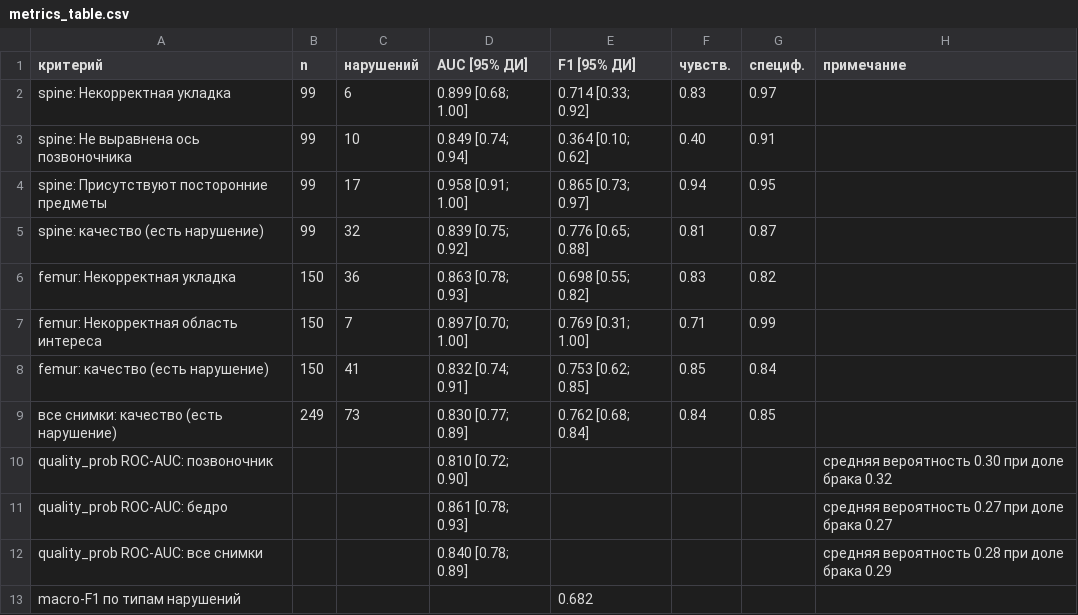
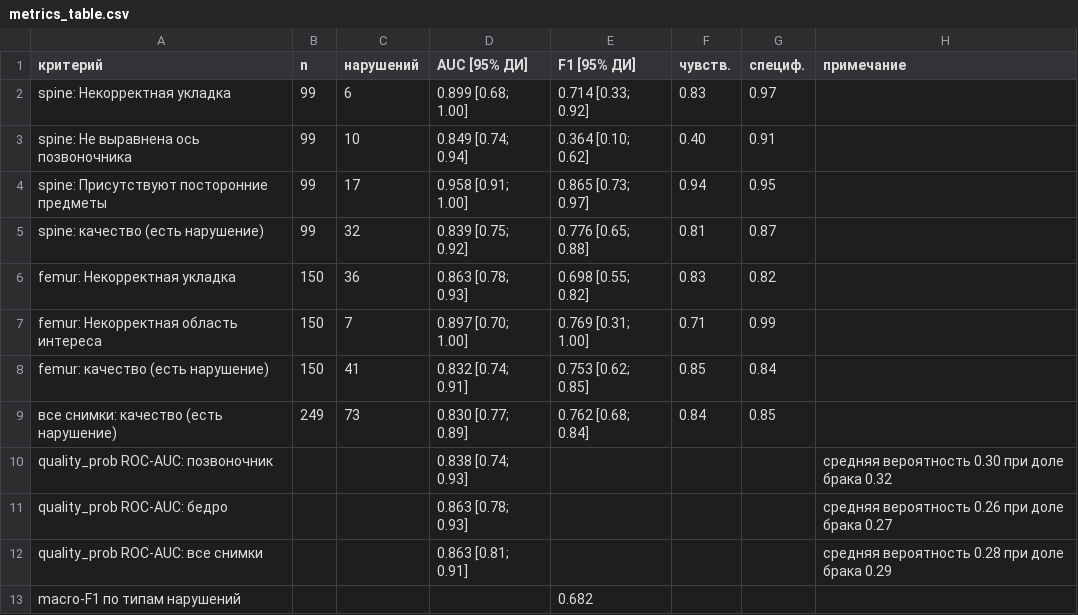
Before and after one commit to qkwe/dxa-qc, a CSV file: out/metrics_table.csv, drawn as a sheet.

```diff
--- a/out/metrics_table.csv
+++ b/out/metrics_table.csv
@@ -9,5 +9,5 @@ femur: качество (есть нарушение);150;41;"0.832 [0.74; 0.91]
 все снимки: качество (есть нарушение);249;73;"0.830 [0.77; 0.89]";"0.762 [0.68; 0.84]";0.84;0.85;
-quality_prob ROC-AUC: позвоночник;;;"0.810 [0.72; 0.90]";;;;средняя вероятность 0.30 при доле брака 0.32
-quality_prob ROC-AUC: бедро;;;"0.861 [0.78; 0.93]";;;;средняя вероятность 0.27 при доле брака 0.27
-quality_prob ROC-AUC: все снимки;;;"0.840 [0.78; 0.89]";;;;средняя вероятность 0.28 при доле брака 0.29
+quality_prob ROC-AUC: позвоночник;;;"0.838 [0.74; 0.93]";;;;средняя вероятность 0.30 при доле брака 0.32
+quality_prob ROC-AUC: бедро;;;"0.863 [0.78; 0.93]";;;;средняя вероятность 0.26 при доле брака 0.27
+quality_prob ROC-AUC: все снимки;;;"0.863 [0.81; 0.91]";;;;средняя вероятность 0.28 при доле брака 0.29
 macro-F1 по типам нарушений;;;;0.682;;;
```
Also changed, not shown: 15 other files.
